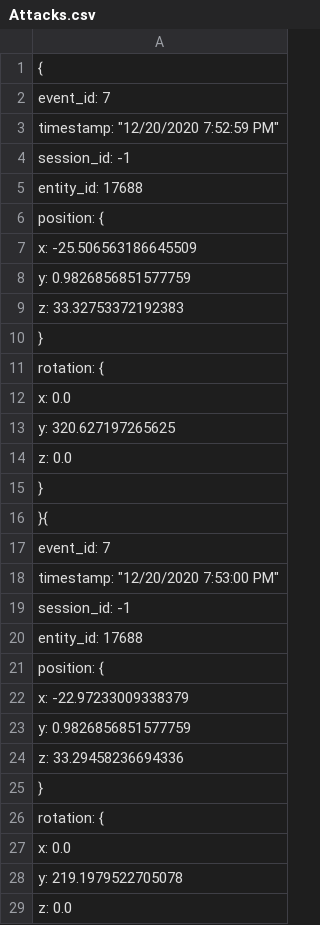
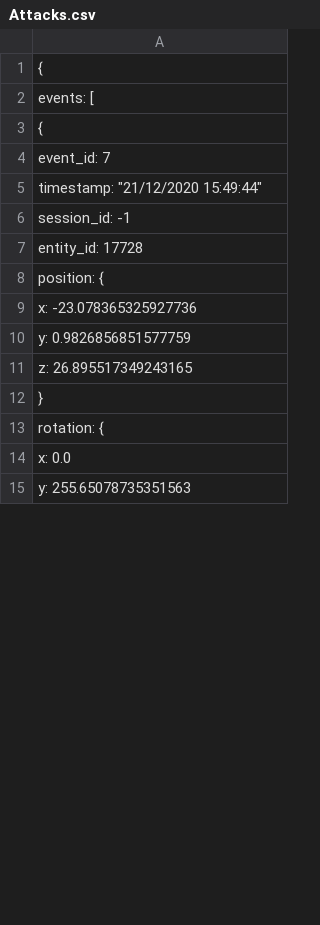
Before and after one commit to CITMGameAnalytics/VisualDataAnalysis, a CSV file: DataAnalysisPractice2/Assets/DataVisualization/DataFiles/Attacks.csv, drawn as a sheet; only a part is shown; the diff covers the shown part only.

Commit message:
Confirmed that Overwrite Works
Now json event files we'll be loaded and the overwritten every new session to avoid having more than a single C# object saved per json file, and just increase the array of a single object while playing to then fully overwrite the json file.

```diff
--- a/DataAnalysisPractice2/Assets/DataVisualization/DataFiles/Attacks.csv
+++ b/DataAnalysisPractice2/Assets/DataVisualization/DataFiles/Attacks.csv
@@ -1 +1,3 @@
 {
+    "events": [
+        {
@@ -3 +5 @@
-    "timestamp": "12/20/2020 7:52:59 PM",
+            "timestamp": "21/12/2020 15:49:44",
@@ -5 +7 @@
-    "entity_id": 17688,
+            "entity_id": 17728,
@@ -7 +9 @@
-        "x": -25.506563186645509,
+                "x": -23.078365325927736,
@@ -9 +11 @@
-        "z": 33.32753372192383
+                "z": 26.895517349243165
@@ -13,17 +15 @@
-        "y": 320.627197265625,
-        "z": 0.0
-    }
-}{
-    "event_id": 7,
-    "timestamp": "12/20/2020 7:53:00 PM",
-    "session_id": -1,
-    "entity_id": 17688,
-    "position": {
-        "x": -22.97233009338379,
-        "y": 0.9826856851577759,
-        "z": 33.29458236694336
-    },
-    "rotation": {
-        "x": 0.0,
-        "y": 219.1979522705078,
-        "z": 0.0
+                "y": 255.65078735351563,
```
Also changed, not shown: 7 added rows, 88 removed rows, 1 moved row and 36 edited cells elsewhere in this file, DataAnalysisPractice2/Assets/DataVisualization/DataFiles/InvulnerabilityEnds.csv, DataAnalysisPractice2/Assets/DataVisualization/DataFiles/Jumps.csv, 4 other files.
